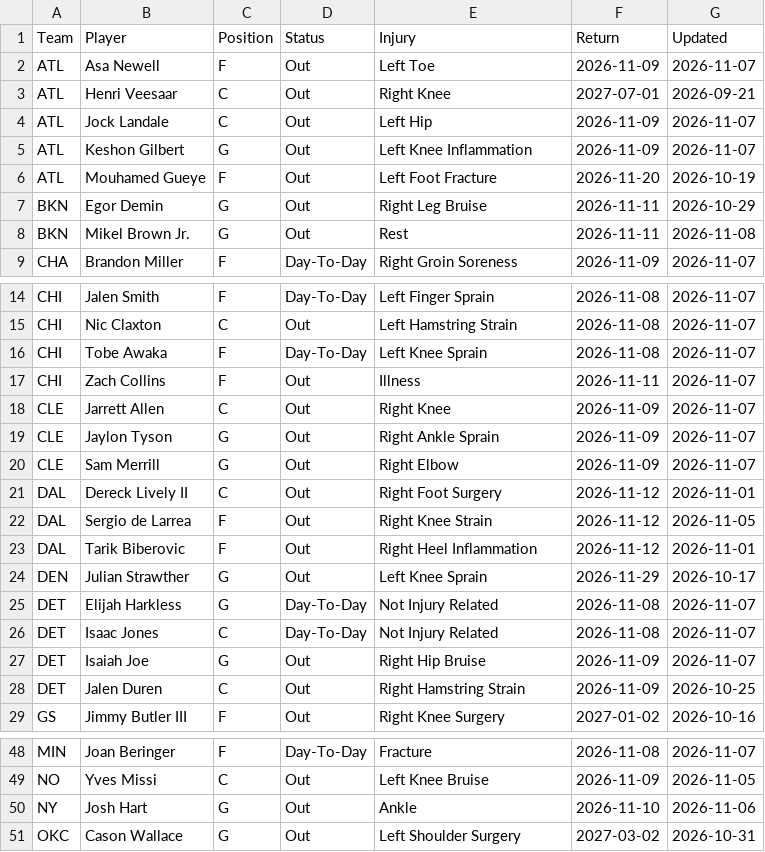
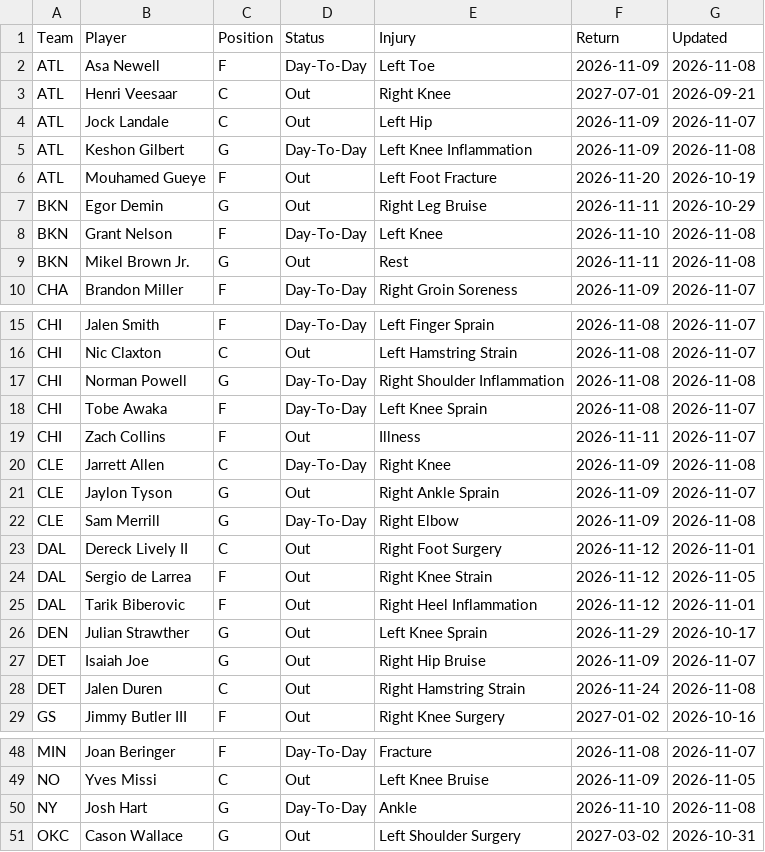
Before and after one commit to HitByOne/NBAData, a CSV file: site/data/nba_2027_injury_report.csv, drawn as a sheet; only a part is shown, gaps mark what is left out; the diff covers the shown part only.

```diff
--- a/site/data/nba_2027_injury_report.csv
+++ b/site/data/nba_2027_injury_report.csv
@@ -1,8 +1,9 @@
 Team,Player,Position,Status,Injury,Return,Updated
-ATL,Asa Newell,F,Out,Left Toe,2026-11-09,2026-11-07
+ATL,Asa Newell,F,Day-To-Day,Left Toe,2026-11-09,2026-11-08
 ATL,Henri Veesaar,C,Out,Right Knee,2027-07-01,2026-09-21
 ATL,Jock Landale,C,Out,Left Hip,2026-11-09,2026-11-07
-ATL,Keshon Gilbert,G,Out,Left Knee Inflammation,2026-11-09,2026-11-07
+ATL,Keshon Gilbert,G,Day-To-Day,Left Knee Inflammation,2026-11-09,2026-11-08
 ATL,Mouhamed Gueye,F,Out,Left Foot Fracture,2026-11-20,2026-10-19
 BKN,Egor Demin,G,Out,Right Leg Bruise,2026-11-11,2026-10-29
+BKN,Grant Nelson,F,Day-To-Day,Left Knee,2026-11-10,2026-11-08
 BKN,Mikel Brown Jr.,G,Out,Rest,2026-11-11,2026-11-08
@@ -15,7 +16,8 @@ CHI,Jalen Smith,F,Day-To-Day,Left Finger Sprain,2026-11-08,2026-11-07
 CHI,Nic Claxton,C,Out,Left Hamstring Strain,2026-11-08,2026-11-07
+CHI,Norman Powell,G,Day-To-Day,Right Shoulder Inflammation,2026-11-08,2026-11-08
 CHI,Tobe Awaka,F,Day-To-Day,Left Knee Sprain,2026-11-08,2026-11-07
 CHI,Zach Collins,F,Out,Illness,2026-11-11,2026-11-07
-CLE,Jarrett Allen,C,Out,Right Knee,2026-11-09,2026-11-07
+CLE,Jarrett Allen,C,Day-To-Day,Right Knee,2026-11-09,2026-11-08
 CLE,Jaylon Tyson,G,Out,Right Ankle Sprain,2026-11-09,2026-11-07
-CLE,Sam Merrill,G,Out,Right Elbow,2026-11-09,2026-11-07
+CLE,Sam Merrill,G,Day-To-Day,Right Elbow,2026-11-09,2026-11-08
 DAL,Dereck Lively II,C,Out,Right Foot Surgery,2026-11-12,2026-11-01
@@ -24,6 +26,4 @@ DAL,Tarik Biberovic,F,Out,Right Heel Inflammation,2026-11-12,2026-11-01
 DEN,Julian Strawther,G,Out,Left Knee Sprain,2026-11-29,2026-10-17
-DET,Elijah Harkless,G,Day-To-Day,Not Injury Related,2026-11-08,2026-11-07
-DET,Isaac Jones,C,Day-To-Day,Not Injury Related,2026-11-08,2026-11-07
 DET,Isaiah Joe,G,Out,Right Hip Bruise,2026-11-09,2026-11-07
-DET,Jalen Duren,C,Out,Right Hamstring Strain,2026-11-09,2026-10-25
+DET,Jalen Duren,C,Out,Right Hamstring Strain,2026-11-24,2026-11-08
 GS,Jimmy Butler III,F,Out,Right Knee Surgery,2027-01-02,2026-10-16
@@ -49,3 +49,3 @@ MIN,Joan Beringer,F,Day-To-Day,Fracture,2026-11-08,2026-11-07
 NO,Yves Missi,C,Out,Left Knee Bruise,2026-11-09,2026-11-05
-NY,Josh Hart,G,Out,Ankle,2026-11-10,2026-11-06
+NY,Josh Hart,G,Day-To-Day,Ankle,2026-11-10,2026-11-08
 OKC,Cason Wallace,G,Out,Left Shoulder Surgery,2027-03-02,2026-10-31
```
Also changed, not shown: 1 added row and 7 edited cells elsewhere in this file, site/data/nba_2027_backtest.csv, site/data/nba_2027_milestones.csv, 6 other files.
